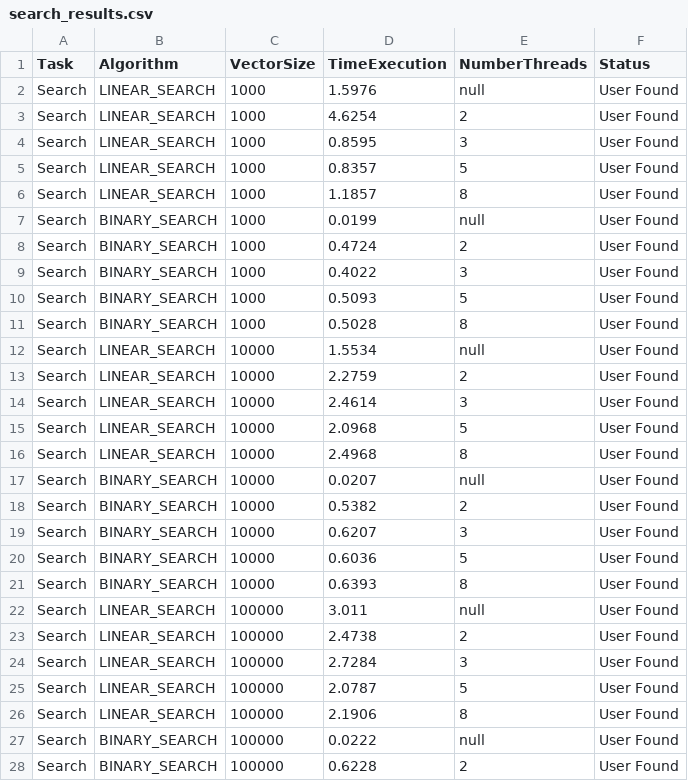
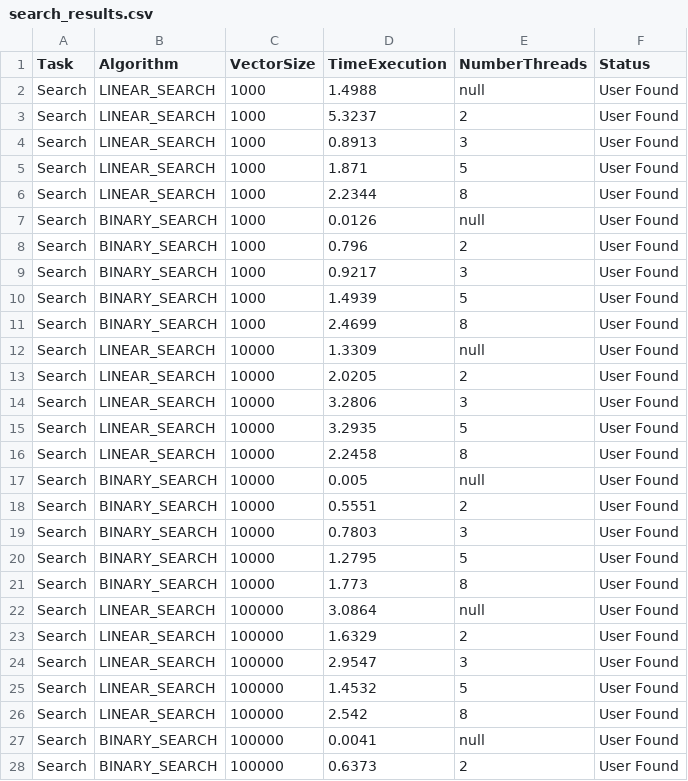
Before and after one commit to AFKaro/search_sort_analysis, a CSV file: src/main/java/br/unicap/search_sort/results/search_results.csv, drawn as a sheet; only a part is shown; the diff covers the shown part only.

Commit message:
ajustes threads

```diff
--- a/src/main/java/br/unicap/search_sort/results/search_results.csv
+++ b/src/main/java/br/unicap/search_sort/results/search_results.csv
@@ -1,28 +1,28 @@
 Task,Algorithm,VectorSize,TimeExecution,NumberThreads,Status
-Search,LINEAR_SEARCH,1000,1.5976,null,User Found
-Search,LINEAR_SEARCH,1000,4.6254,2,User Found
-Search,LINEAR_SEARCH,1000,0.8595,3,User Found
-Search,LINEAR_SEARCH,1000,0.8357,5,User Found
-Search,LINEAR_SEARCH,1000,1.1857,8,User Found
-Search,BINARY_SEARCH,1000,0.0199,null,User Found
-Search,BINARY_SEARCH,1000,0.4724,2,User Found
-Search,BINARY_SEARCH,1000,0.4022,3,User Found
-Search,BINARY_SEARCH,1000,0.5093,5,User Found
-Search,BINARY_SEARCH,1000,0.5028,8,User Found
-Search,LINEAR_SEARCH,10000,1.5534,null,User Found
-Search,LINEAR_SEARCH,10000,2.2759,2,User Found
-Search,LINEAR_SEARCH,10000,2.4614,3,User Found
-Search,LINEAR_SEARCH,10000,2.0968,5,User Found
-Search,LINEAR_SEARCH,10000,2.4968,8,User Found
-Search,BINARY_SEARCH,10000,0.0207,null,User Found
-Search,BINARY_SEARCH,10000,0.5382,2,User Found
-Search,BINARY_SEARCH,10000,0.6207,3,User Found
-Search,BINARY_SEARCH,10000,0.6036,5,User Found
-Search,BINARY_SEARCH,10000,0.6393,8,User Found
-Search,LINEAR_SEARCH,100000,3.011,null,User Found
-Search,LINEAR_SEARCH,100000,2.4738,2,User Found
-Search,LINEAR_SEARCH,100000,2.7284,3,User Found
-Search,LINEAR_SEARCH,100000,2.0787,5,User Found
-Search,LINEAR_SEARCH,100000,2.1906,8,User Found
-Search,BINARY_SEARCH,100000,0.0222,null,User Found
-Search,BINARY_SEARCH,100000,0.6228,2,User Found
+Search,LINEAR_SEARCH,1000,1.4988,null,User Found
+Search,LINEAR_SEARCH,1000,5.3237,2,User Found
+Search,LINEAR_SEARCH,1000,0.8913,3,User Found
+Search,LINEAR_SEARCH,1000,1.871,5,User Found
+Search,LINEAR_SEARCH,1000,2.2344,8,User Found
+Search,BINARY_SEARCH,1000,0.0126,null,User Found
+Search,BINARY_SEARCH,1000,0.796,2,User Found
+Search,BINARY_SEARCH,1000,0.9217,3,User Found
+Search,BINARY_SEARCH,1000,1.4939,5,User Found
+Search,BINARY_SEARCH,1000,2.4699,8,User Found
+Search,LINEAR_SEARCH,10000,1.3309,null,User Found
+Search,LINEAR_SEARCH,10000,2.0205,2,User Found
+Search,LINEAR_SEARCH,10000,3.2806,3,User Found
+Search,LINEAR_SEARCH,10000,3.2935,5,User Found
+Search,LINEAR_SEARCH,10000,2.2458,8,User Found
+Search,BINARY_SEARCH,10000,0.005,null,User Found
+Search,BINARY_SEARCH,10000,0.5551,2,User Found
+Search,BINARY_SEARCH,10000,0.7803,3,User Found
+Search,BINARY_SEARCH,10000,1.2795,5,User Found
+Search,BINARY_SEARCH,10000,1.773,8,User Found
+Search,LINEAR_SEARCH,100000,3.0864,null,User Found
+Search,LINEAR_SEARCH,100000,1.6329,2,User Found
+Search,LINEAR_SEARCH,100000,2.9547,3,User Found
+Search,LINEAR_SEARCH,100000,1.4532,5,User Found
+Search,LINEAR_SEARCH,100000,2.542,8,User Found
+Search,BINARY_SEARCH,100000,0.0041,null,User Found
+Search,BINARY_SEARCH,100000,0.6373,2,User Found
```
Also changed, not shown: 23 edited cells elsewhere in this file, src/main/java/br/unicap/search_sort/results/generate_org_results.csv, src/main/java/br/unicap/search_sort/results/sort_results.csv, 3 other files.
